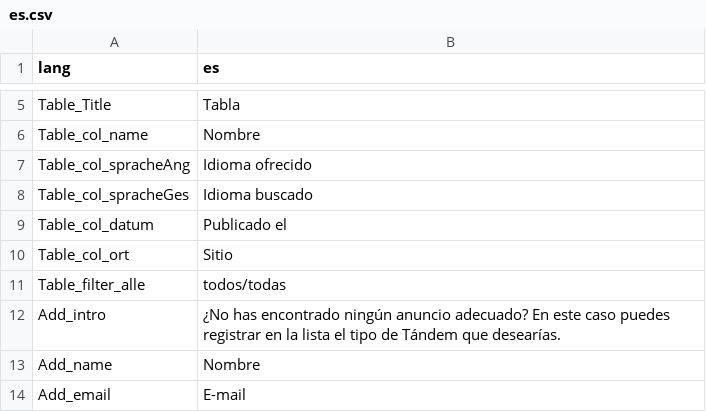
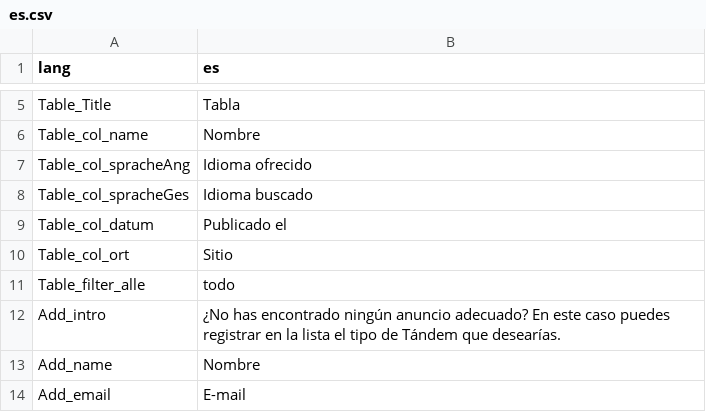
Before and after one commit to kub-berlin/sprach-tandem, a CSV file: translations/es.csv, drawn as a sheet; only a part is shown, gaps mark what is left out; the diff covers the shown part only.

Commit message:
update translations

```diff
--- a/translations/es.csv
+++ b/translations/es.csv
@@ -10,3 +10,3 @@
 "Table_col_ort","Sitio"
-"Table_filter_alle","todos/todas"
+"Table_filter_alle","todo"
 "Add_intro","¿No has encontrado ningún anuncio adecuado? En este caso puedes registrar en la lista el tipo de Tándem que desearías."
```
Also changed, not shown: 5 edited cells elsewhere in this file, translations/en.csv.
